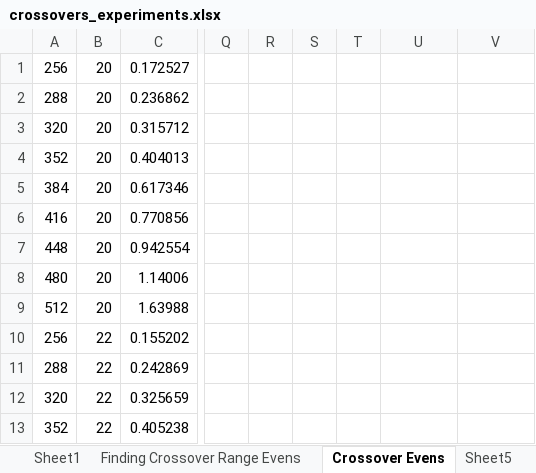
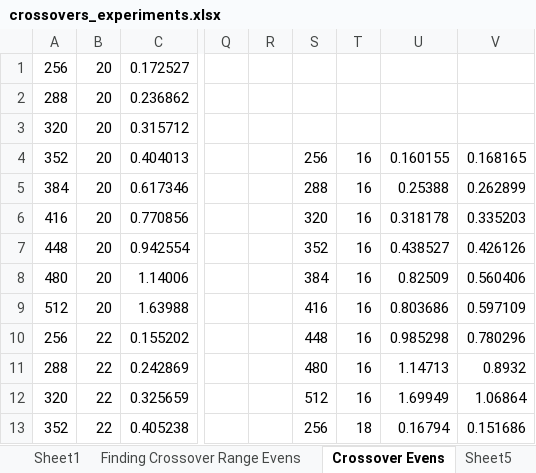
Before and after one commit to victor-qin/cs124-pa2-cw-vq, an Excel workbook: crossovers_experiments.xlsx, sheet Crossover Evens, drawn as a sheet; only a part is shown, gaps mark what is left out; values as stored, in another font and other column widths than the file's, no borders; charts and pictures not drawn; the diff covers the shown part only; the diff names each change by its address in the sheet, - before the commit and + after, or states it on an @@ line.

```diff
--- a/crossovers_experiments.xlsx (sheet Crossover Evens)
+++ b/crossovers_experiments.xlsx (sheet Crossover Evens)
-S4: (empty)
+S4: 256
-T4:T12: (empty)
+T4:T12: 16
-U4: (empty)
+U4: 0.160155
-V4: (empty)
+V4: 0.168165
-S5: (empty)
+S5: 288
-U5: (empty)
+U5: 0.25388
-V5: (empty)
+V5: 0.262899
-S6: (empty)
+S6: 320
-U6: (empty)
+U6: 0.318178
-V6: (empty)
+V6: 0.335203
-S7: (empty)
+S7: 352
-U7: (empty)
+U7: 0.438527
-V7: (empty)
+V7: 0.426126
-S8: (empty)
+S8: 384
-U8: (empty)
+U8: 0.82509
-V8: (empty)
+V8: 0.560406
-S9: (empty)
+S9: 416
-U9: (empty)
+U9: 0.803686
-V9: (empty)
+V9: 0.597109
-S10: (empty)
+S10: 448
-U10: (empty)
+U10: 0.985298
-V10: (empty)
+V10: 0.780296
-S11: (empty)
+S11: 480
-U11: (empty)
+U11: 1.14713
-V11: (empty)
+V11: 0.8932
-S12: (empty)
+S12: 512
-U12: (empty)
+U12: 1.69949
-V12: (empty)
+V12: 1.06864
-S13: (empty)
+S13: 256
-T13: (empty)
+T13: 18
-U13: (empty)
+U13: 0.16794
-V13: (empty)
+V13: 0.151686
```
Also changed, not shown: 32 edited cells elsewhere in this sheet, charts or pictures, 5 other files.
